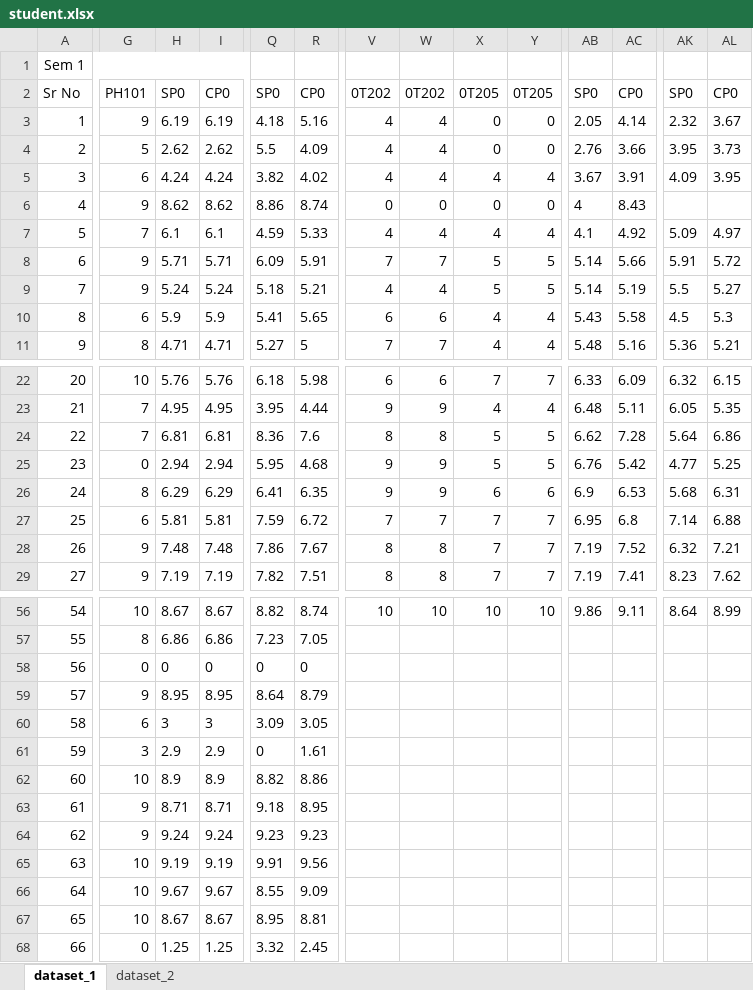
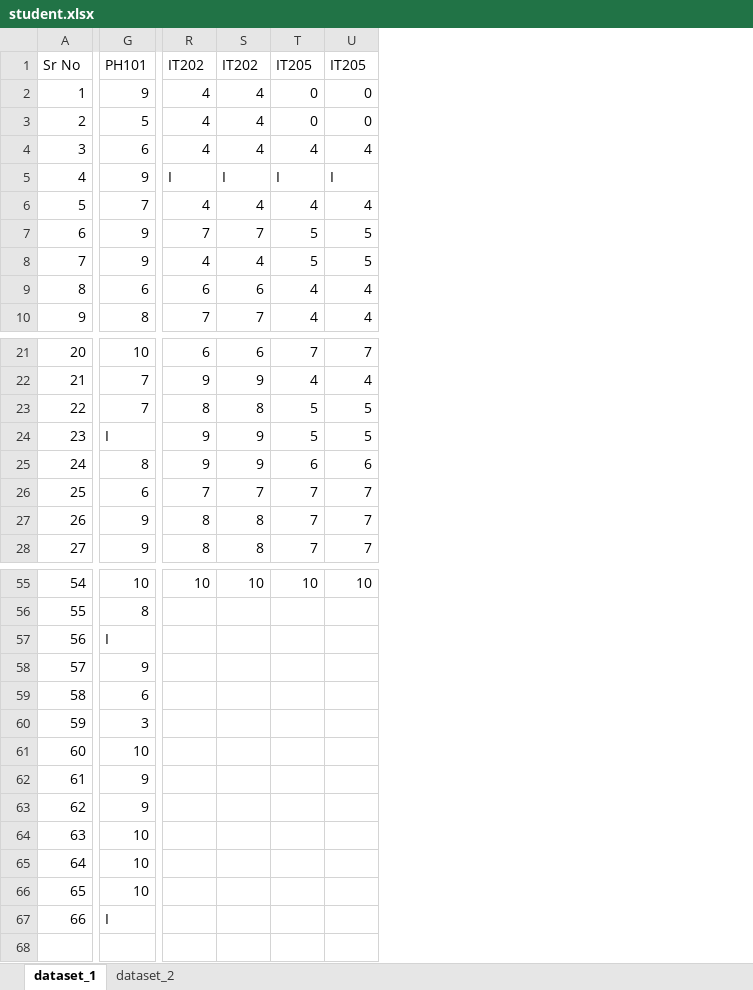
Before and after one commit to Elective-Course-Recommender-System/Course-Recommender-System-, an Excel workbook: data/student.xlsx, sheet dataset_1, drawn as a sheet; only a part is shown, gaps mark what is left out; values as stored, in another font and other column widths than the file's, no borders; removed rows and columns are numbered as before the commit, all else as after; rows hold the shown columns only; the diff covers the shown part only; the diff names each change by its address in the sheet, - before the commit and + after, or states it on an @@ line.

```diff
--- a/data/student.xlsx (sheet dataset_1)
+++ b/data/student.xlsx (sheet dataset_1)
-column H (SP0), rows 3-11: 6.19 | 2.62 | 4.24 | 8.62 | 6.1 | 5.71 | 5.24 | 5.9 | 4.71; rows 22-29: 5.76 | 4.95 | 6.81 | 2.94 | 6.29 | 5.81 | 7.48 | 7.19; rows 56-68: 8.67 | 6.86 | 0 | 8.95 | 3 | 2.9 | 8.9 | 8.71 | 9.24 | 9.19 | 9.67 | 8.67 | 1.25
-column I (CP0), rows 3-11: 6.19 | 2.62 | 4.24 | 8.62 | 6.1 | 5.71 | 5.24 | 5.9 | 4.71; rows 22-29: 5.76 | 4.95 | 6.81 | 2.94 | 6.29 | 5.81 | 7.48 | 7.19; rows 56-68: 8.67 | 6.86 | 0 | 8.95 | 3 | 2.9 | 8.9 | 8.71 | 9.24 | 9.19 | 9.67 | 8.67 | 1.25
-column Q (SP0), rows 3-11: 4.18 | 5.5 | 3.82 | 8.86 | 4.59 | 6.09 | 5.18 | 5.41 | 5.27; rows 22-29: 6.18 | 3.95 | 8.36 | 5.95 | 6.41 | 7.59 | 7.86 | 7.82; rows 56-68: 8.82 | 7.23 | 0 | 8.64 | 3.09 | 0 | 8.82 | 9.18 | 9.23 | 9.91 | 8.55 | 8.95 | 3.32
-column R (CP0), rows 3-11: 5.16 | 4.09 | 4.02 | 8.74 | 5.33 | 5.91 | 5.21 | 5.65 | 5; rows 22-29: 5.98 | 4.44 | 7.6 | 4.68 | 6.35 | 6.72 | 7.67 | 7.51; rows 56-68: 8.74 | 7.05 | 0 | 8.79 | 3.05 | 1.61 | 8.86 | 8.95 | 9.23 | 9.56 | 9.09 | 8.81 | 2.45
-column AB (SP0), rows 3-11: 2.05 | 2.76 | 3.67 | 4 | 4.1 | 5.14 | 5.14 | 5.43 | 5.48; rows 22-29: 6.33 | 6.48 | 6.62 | 6.76 | 6.9 | 6.95 | 7.19 | 7.19; row 56: 9.86
-column AC (CP0), rows 3-11: 4.14 | 3.66 | 3.91 | 8.43 | 4.92 | 5.66 | 5.19 | 5.58 | 5.16; rows 22-29: 6.09 | 5.11 | 7.28 | 5.42 | 6.53 | 6.8 | 7.52 | 7.41; row 56: 9.11
-column AK (SP0), rows 3-11: 2.32 | 3.95 | 4.09 |  | 5.09 | 5.91 | 5.5 | 4.5 | 5.36; rows 22-29: 6.32 | 6.05 | 5.64 | 4.77 | 5.68 | 7.14 | 6.32 | 8.23; row 56: 8.64
-column AL (CP0), rows 3-11: 3.67 | 3.73 | 3.95 |  | 4.97 | 5.72 | 5.27 | 5.3 | 5.21; rows 22-29: 6.15 | 5.35 | 6.86 | 5.25 | 6.31 | 6.88 | 7.21 | 7.62; row 56: 8.99
-row 1: Sem 1
-R1: 0T202
+R1: IT202
-S1: 0T202
+S1: IT202
-T1: 0T205
+T1: IT205
-U1: 0T205
+U1: IT205
-R5 (IT202): 0
+R5 (IT202): I
-S5 (IT202): 0
+S5 (IT202): I
-T5 (IT205): 0
+T5 (IT205): I
-U5 (IT205): 0
+U5 (IT205): I
-G24 (PH101): 0
+G24 (PH101): I
-G57 (PH101): 0
+G57 (PH101): I
-G67 (PH101): 0
+G67 (PH101): I
```
Also changed, not shown: 18 edited cells elsewhere in this sheet, sheet dataset_2.
